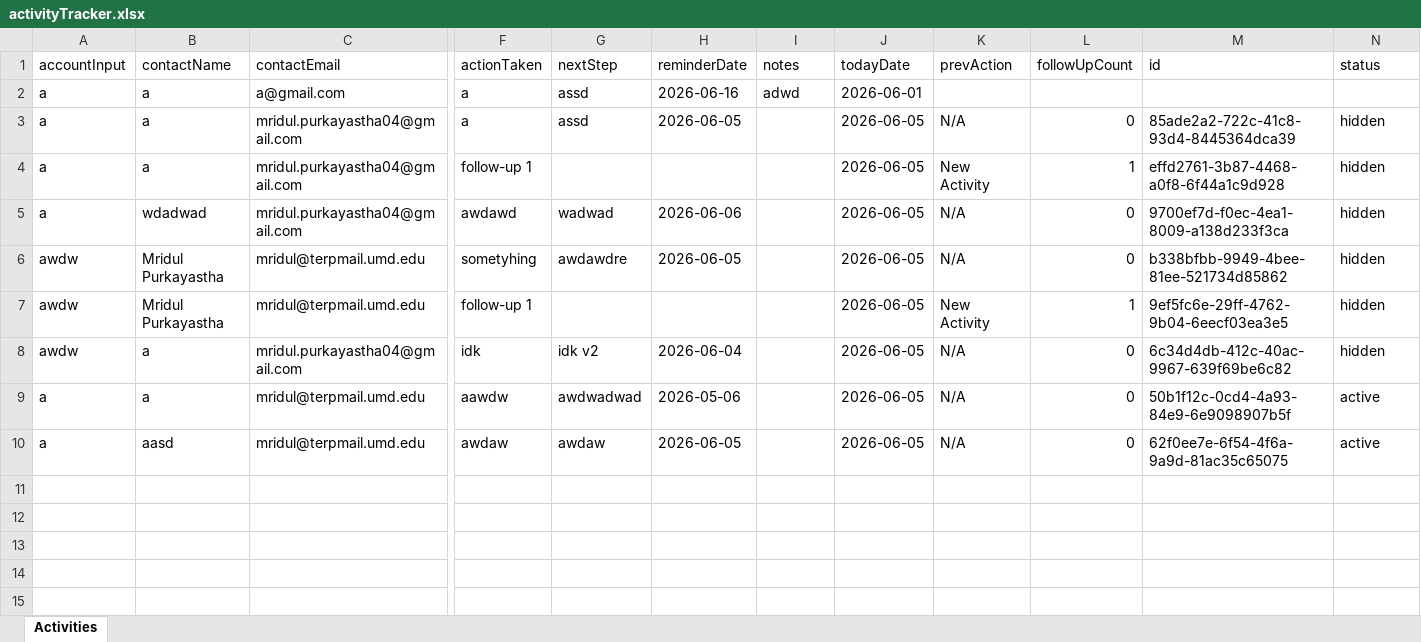
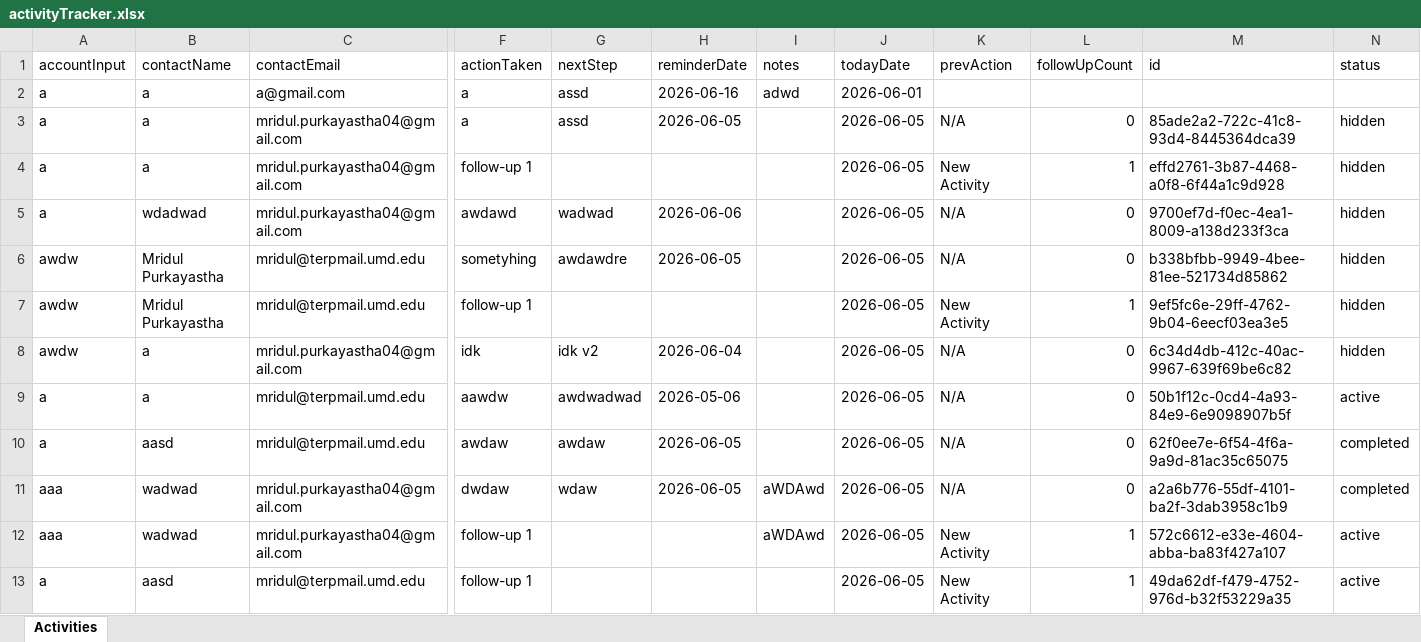
Before and after one commit to mrid-12/Sales-activity-logger, an Excel workbook: server/data/activityTracker.xlsx, sheet Activities, drawn as a sheet; only a part is shown, gaps mark what is left out; values as stored, in another font and other column widths than the file's, no borders; rows hold the shown columns only; the diff names each change by its address in the sheet, - before the commit and + after, or states it on an @@ line.

```diff
--- a/server/data/activityTracker.xlsx (sheet Activities)
+++ b/server/data/activityTracker.xlsx (sheet Activities)
-N10 (status): active
+N10 (status): completed
+row 11: aaa | wadwad | mridul.purkayastha04@gmail.com | dwdaw | wdaw | 2026-06-05 | aWDAwd | 2026-06-05 | N/A | 0 | a2a6b776-55df-4101-ba2f-3dab3958c1b9 | completed
+row 12: aaa | wadwad | mridul.purkayastha04@gmail.com | follow-up 1 |  |  | aWDAwd | 2026-06-05 | New Activity | 1 | 572c6612-e33e-4604-abba-ba83f427a107 | active
+row 13: a | aasd | mridul@terpmail.umd.edu | follow-up 1 |  |  |  | 2026-06-05 | New Activity | 1 | 49da62df-f479-4752-976d-b32f53229a35 | active
```
Also changed, not shown: 5 other files.
